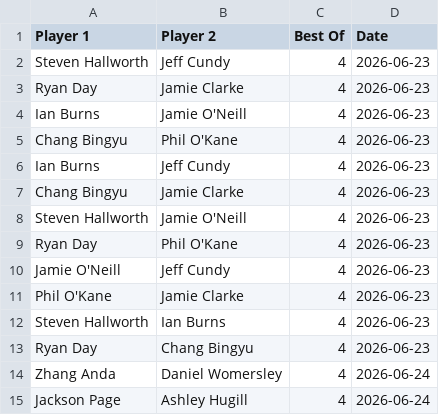
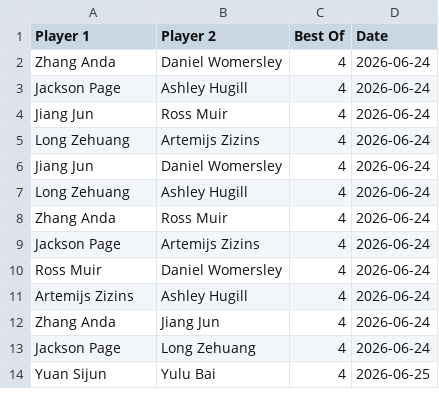
Before and after one commit to Fredfreddo/SnookerDashboardPipeline, a CSV file: upcoming_matches.csv, drawn as a sheet; only a part is shown; the shorter side is filled out with more unchanged rows; the diff names each change by its address in the sheet, - before the commit and + after, or states it on an @@ line.

```diff
--- a/upcoming_matches.csv
+++ b/upcoming_matches.csv
-row 2: Steven Hallworth | Jeff Cundy | 4 | 2026-06-23
-row 3: Ryan Day | Jamie Clarke | 4 | 2026-06-23
-row 4: Ian Burns | Jamie O'Neill | 4 | 2026-06-23
-row 5: Chang Bingyu | Phil O'Kane | 4 | 2026-06-23
-row 6: Ian Burns | Jeff Cundy | 4 | 2026-06-23
-row 7: Chang Bingyu | Jamie Clarke | 4 | 2026-06-23
-row 8: Steven Hallworth | Jamie O'Neill | 4 | 2026-06-23
-row 9: Ryan Day | Phil O'Kane | 4 | 2026-06-23
-row 10: Jamie O'Neill | Jeff Cundy | 4 | 2026-06-23
-row 11: Phil O'Kane | Jamie Clarke | 4 | 2026-06-23
-row 12: Steven Hallworth | Ian Burns | 4 | 2026-06-23
-row 13: Ryan Day | Chang Bingyu | 4 | 2026-06-23
```
Also changed, not shown: 1 other file.
